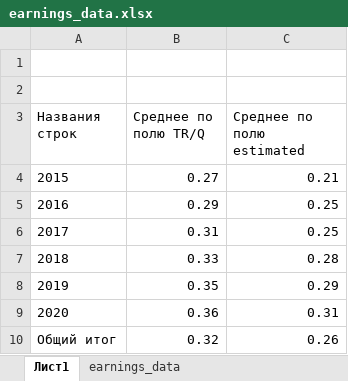
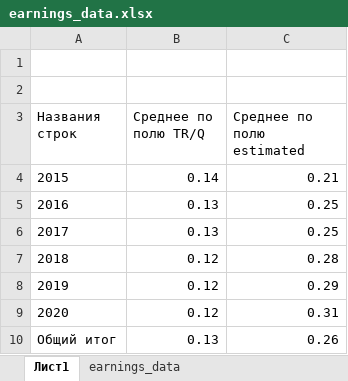
Before and after one commit to michael-aksonov/CapstoneProject, an Excel workbook: earnings_data.xlsx, sheet Лист1, drawn as a sheet; values as stored, in another font and other column widths than the file's, no borders; charts and pictures not drawn; the diff names each change by its address in the sheet, - before the commit and + after, or states it on an @@ line.

```diff
--- a/earnings_data.xlsx (sheet Лист1)
+++ b/earnings_data.xlsx (sheet Лист1)
-B4 (Среднее по полю TR/Q): 0.27
+B4 (Среднее по полю TR/Q): 0.14
-B5 (Среднее по полю TR/Q): 0.29
+B5 (Среднее по полю TR/Q): 0.13
-B6 (Среднее по полю TR/Q): 0.31
+B6 (Среднее по полю TR/Q): 0.13
-B7 (Среднее по полю TR/Q): 0.33
+B7 (Среднее по полю TR/Q): 0.12
-B8 (Среднее по полю TR/Q): 0.35
+B8 (Среднее по полю TR/Q): 0.12
-B9 (Среднее по полю TR/Q): 0.36
+B9 (Среднее по полю TR/Q): 0.12
-B10 (Среднее по полю TR/Q): 0.32
+B10 (Среднее по полю TR/Q): 0.13
```
Also changed, not shown: sheet earnings_data, charts or pictures, 38 other files.
